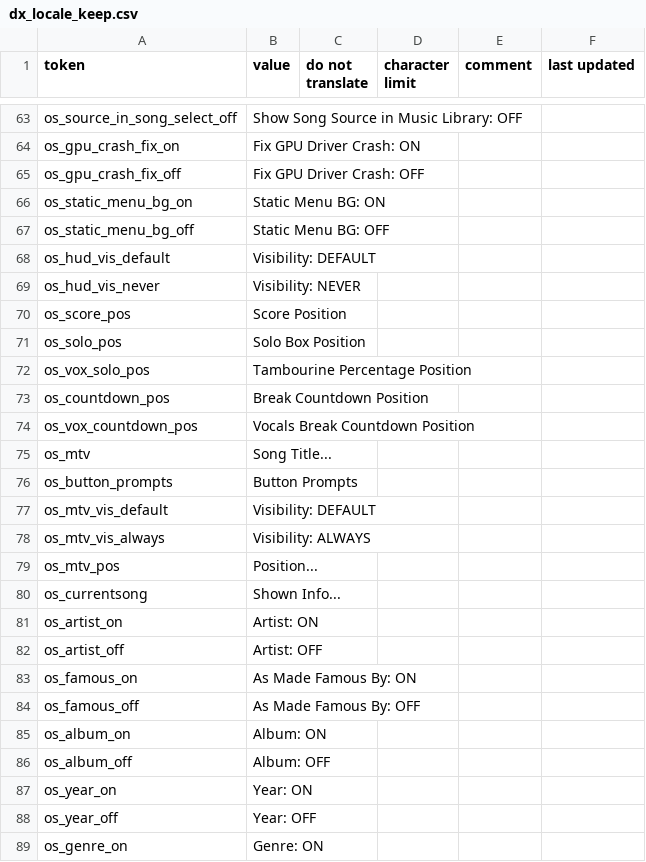
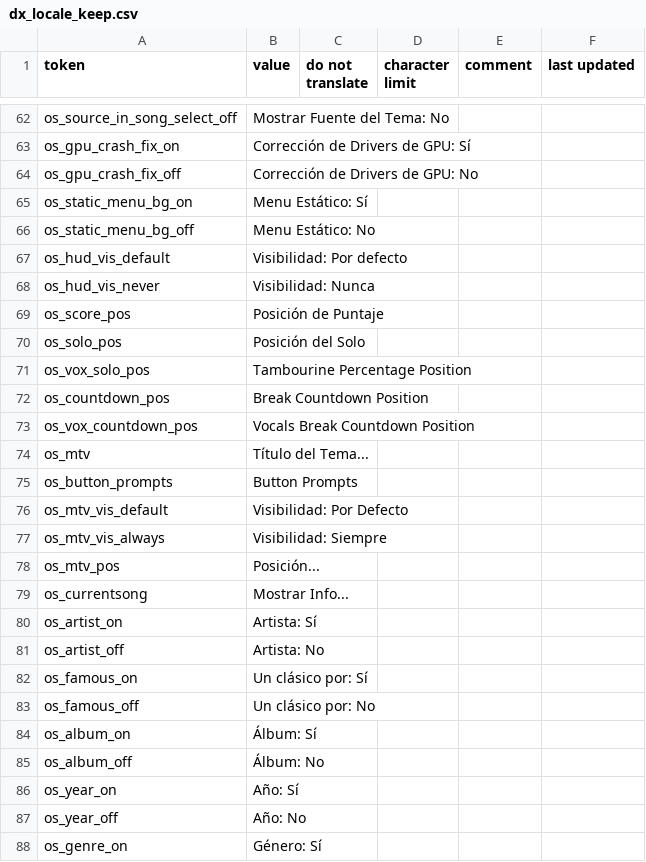
Before and after one commit to hmxmilohax/Rock-Band-4-Deluxe, a CSV file: _ark/ps4/ui/locale/esl/dx_locale_keep.csv, drawn as a sheet; only a part is shown, gaps mark what is left out; the diff covers the shown part only.

```diff
--- a/_ark/ps4/ui/locale/esl/dx_locale_keep.csv
+++ b/_ark/ps4/ui/locale/esl/dx_locale_keep.csv
@@ -63,10 +62,10 @@
-"os_source_in_song_select_off","Show Song Source in Music Library: OFF","","","",""
-"os_gpu_crash_fix_on","Fix GPU Driver Crash: ON","","","",""
-"os_gpu_crash_fix_off","Fix GPU Driver Crash: OFF","","","",""
-"os_static_menu_bg_on","Static Menu BG: ON","","","",""
-"os_static_menu_bg_off","Static Menu BG: OFF","","","",""
-"os_hud_vis_default","Visibility: DEFAULT","","","",""
-"os_hud_vis_never","Visibility: NEVER","","","",""
-"os_score_pos","Score Position","","","",""
-"os_solo_pos","Solo Box Position","","","",""
+"os_source_in_song_select_off","Mostrar Fuente del Tema: No","","","",""
+"os_gpu_crash_fix_on","Corrección de Drivers de GPU: Sí","","","",""
+"os_gpu_crash_fix_off","Corrección de Drivers de GPU: No","","","",""
+"os_static_menu_bg_on","Menu Estático: Sí","","","",""
+"os_static_menu_bg_off","Menu Estático: No","","","",""
+"os_hud_vis_default","Visibilidad: Por defecto","","","",""
+"os_hud_vis_never","Visibilidad: Nunca","","","",""
+"os_score_pos","Posición de Puntaje","","","",""
+"os_solo_pos","Posición del Solo","","","",""
 "os_vox_solo_pos","Tambourine Percentage Position","","","",""
@@ -74,16 +73,16 @@
 "os_vox_countdown_pos","Vocals Break Countdown Position","","","",""
-"os_mtv","Song Title...","","","",""
+"os_mtv","Título del Tema...","","","",""
 "os_button_prompts","Button Prompts","","","",""
-"os_mtv_vis_default","Visibility: DEFAULT","","","",""
-"os_mtv_vis_always","Visibility: ALWAYS","","","",""
-"os_mtv_pos","Position...","","","",""
-"os_currentsong","Shown Info...","","","",""
-"os_artist_on","Artist: ON","","","",""
-"os_artist_off","Artist: OFF","","","",""
-"os_famous_on","As Made Famous By: ON","","","",""
-"os_famous_off","As Made Famous By: OFF","","","",""
-"os_album_on","Album: ON","","","",""
-"os_album_off","Album: OFF","","","",""
-"os_year_on","Year: ON","","","",""
-"os_year_off","Year: OFF","","","",""
-"os_genre_on","Genre: ON","","","",""
+"os_mtv_vis_default","Visibilidad: Por Defecto","","","",""
+"os_mtv_vis_always","Visibilidad: Siempre","","","",""
+"os_mtv_pos","Posición...","","","",""
+"os_currentsong","Mostrar Info...","","","",""
+"os_artist_on","Artista: Sí","","","",""
+"os_artist_off","Artista: No","","","",""
+"os_famous_on","Un clásico por: Sí","","","",""
+"os_famous_off","Un clásico por: No","","","",""
+"os_album_on","Álbum: Sí","","","",""
+"os_album_off","Álbum: No","","","",""
+"os_year_on","Año: Sí","","","",""
+"os_year_off","Año: No","","","",""
+"os_genre_on","Género: Sí","","","",""
```
Also changed, not shown: 1 added row, 2 removed rows and 76 edited cells elsewhere in this file, 5 other files.
